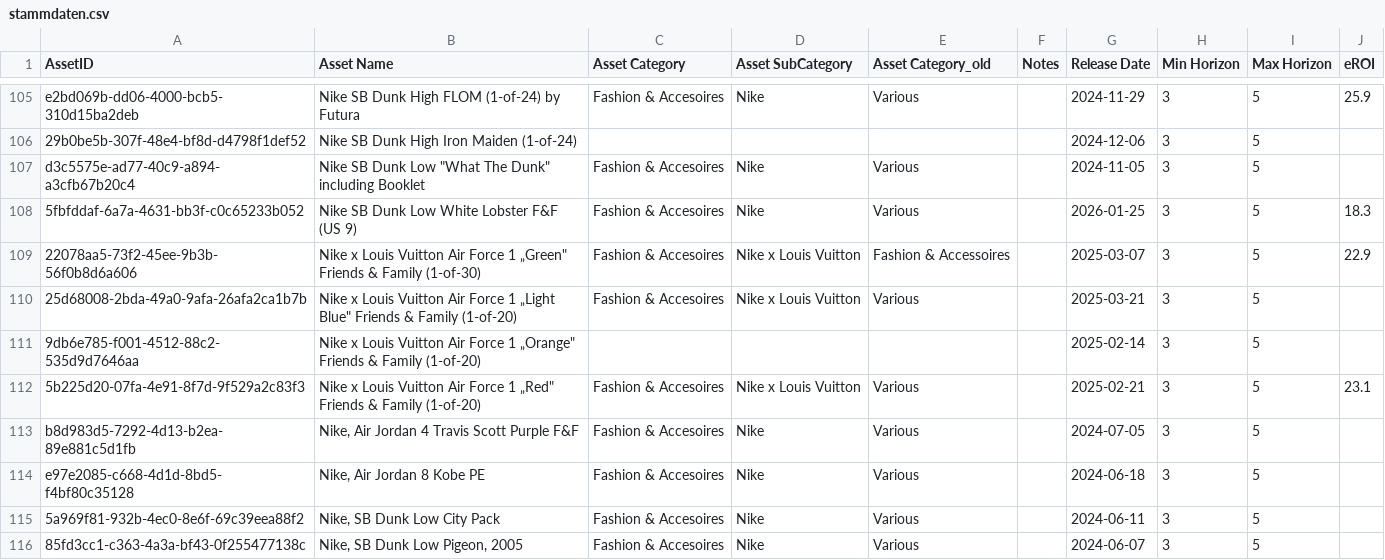
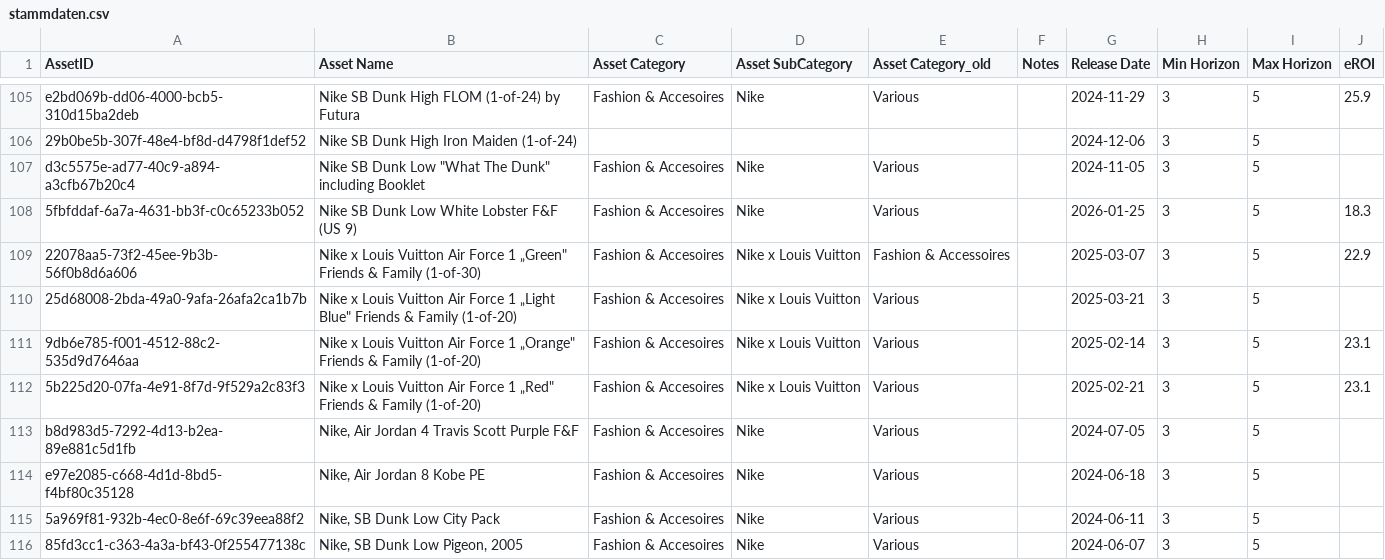
Before and after one commit to Munotstadt/splintdatacollector, a CSV file: data/stammdaten.csv, drawn as a sheet; only a part is shown, gaps mark what is left out.

Commit message:
Day1Profit-Bearbeitung – 04.08.2026 18:27:40

```diff
--- a/data/stammdaten.csv
+++ b/data/stammdaten.csv
@@ -110,3 +110,3 @@ d3c5575e-ad77-40c9-a894-a3cfb67b20c4,"Nike SB Dunk Low ""What The Dunk"" includi
 25d68008-2bda-49a0-9afa-26afa2ca1b7b,"Nike x Louis Vuitton Air Force 1 „Light Blue"" Friends & Family (1-of-20)",Fashion & Accesoires,Nike x Louis Vuitton,Various,,2025-03-21,3,5,
-9db6e785-f001-4512-88c2-535d9d7646aa,"Nike x Louis Vuitton Air Force 1 „Orange"" Friends & Family (1-of-20)",,,,,2025-02-14,3,5,
+9db6e785-f001-4512-88c2-535d9d7646aa,"Nike x Louis Vuitton Air Force 1 „Orange"" Friends & Family (1-of-20)",Fashion & Accesoires,Nike x Louis Vuitton,Various,,2025-02-14,3,5,23.1
 5b225d20-07fa-4e91-8f7d-9f529a2c83f3,"Nike x Louis Vuitton Air Force 1 „Red"" Friends & Family (1-of-20)",Fashion & Accesoires,Nike x Louis Vuitton,Various,,2025-02-21,3,5,23.1
```
